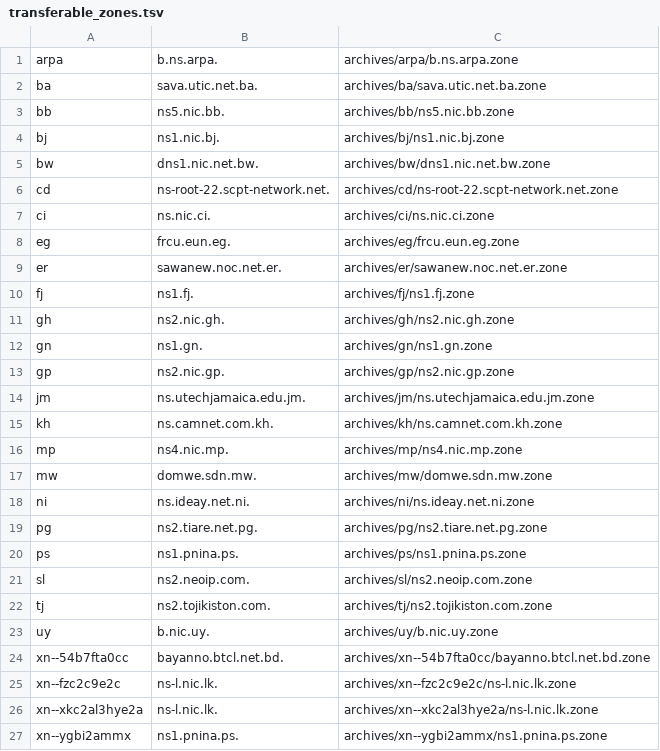
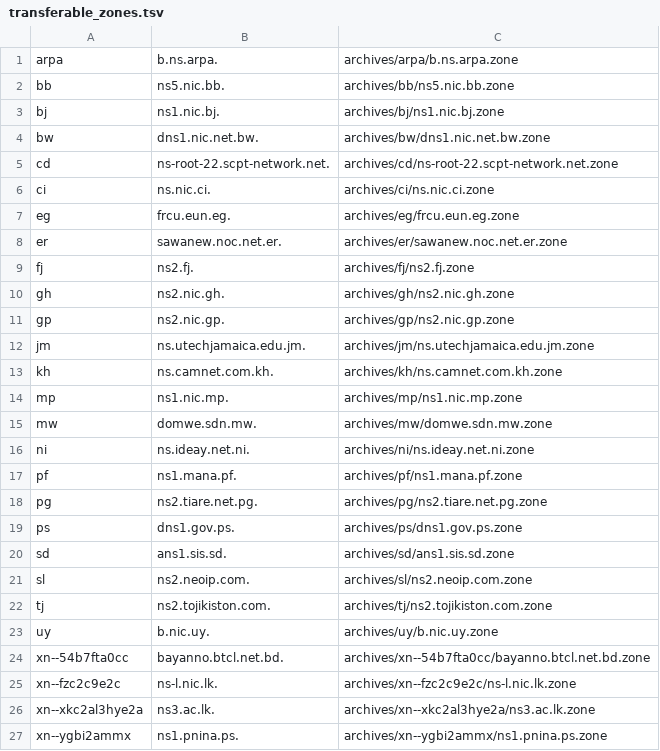
Before and after one commit to vuong2023/TLDR-2, a TSV file: transferable_zones.tsv, drawn as a sheet.

```diff
--- a/transferable_zones.tsv
+++ b/transferable_zones.tsv
@@ -1,3 +1,2 @@
 arpa	b.ns.arpa.	archives/arpa/b.ns.arpa.zone
-ba	sava.utic.net.ba.	archives/ba/sava.utic.net.ba.zone
 bb	ns5.nic.bb.	archives/bb/ns5.nic.bb.zone
@@ -9,5 +8,4 @@ eg	frcu.eun.eg.	archives/eg/frcu.eun.eg.zone
 er	sawanew.noc.net.er.	archives/er/sawanew.noc.net.er.zone
-fj	ns1.fj.	archives/fj/ns1.fj.zone
+fj	ns2.fj.	archives/fj/ns2.fj.zone
 gh	ns2.nic.gh.	archives/gh/ns2.nic.gh.zone
-gn	ns1.gn.	archives/gn/ns1.gn.zone
 gp	ns2.nic.gp.	archives/gp/ns2.nic.gp.zone
@@ -15,7 +13,9 @@ jm	ns.utechjamaica.edu.jm.	archives/jm/ns.utechjamaica.edu.jm.zone
 kh	ns.camnet.com.kh.	archives/kh/ns.camnet.com.kh.zone
-mp	ns4.nic.mp.	archives/mp/ns4.nic.mp.zone
+mp	ns1.nic.mp.	archives/mp/ns1.nic.mp.zone
 mw	domwe.sdn.mw.	archives/mw/domwe.sdn.mw.zone
 ni	ns.ideay.net.ni.	archives/ni/ns.ideay.net.ni.zone
+pf	ns1.mana.pf.	archives/pf/ns1.mana.pf.zone
 pg	ns2.tiare.net.pg.	archives/pg/ns2.tiare.net.pg.zone
-ps	ns1.pnina.ps.	archives/ps/ns1.pnina.ps.zone
+ps	dns1.gov.ps.	archives/ps/dns1.gov.ps.zone
+sd	ans1.sis.sd.	archives/sd/ans1.sis.sd.zone
 sl	ns2.neoip.com.	archives/sl/ns2.neoip.com.zone
@@ -25,3 +25,3 @@ xn--54b7fta0cc	bayanno.btcl.net.bd.	archives/xn--54b7fta0cc/bayanno.btcl.net.bd.
 xn--fzc2c9e2c	ns-l.nic.lk.	archives/xn--fzc2c9e2c/ns-l.nic.lk.zone
-xn--xkc2al3hye2a	ns-l.nic.lk.	archives/xn--xkc2al3hye2a/ns-l.nic.lk.zone
+xn--xkc2al3hye2a	ns3.ac.lk.	archives/xn--xkc2al3hye2a/ns3.ac.lk.zone
 xn--ygbi2ammx	ns1.pnina.ps.	archives/xn--ygbi2ammx/ns1.pnina.ps.zone
```
Also changed, not shown: 10 other files.
